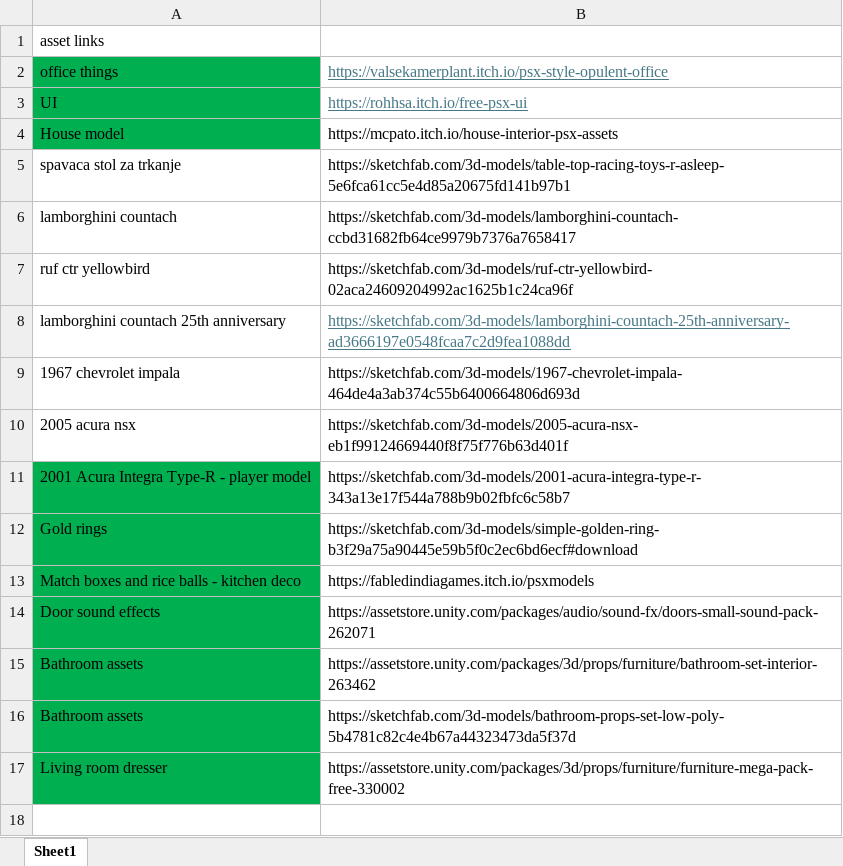
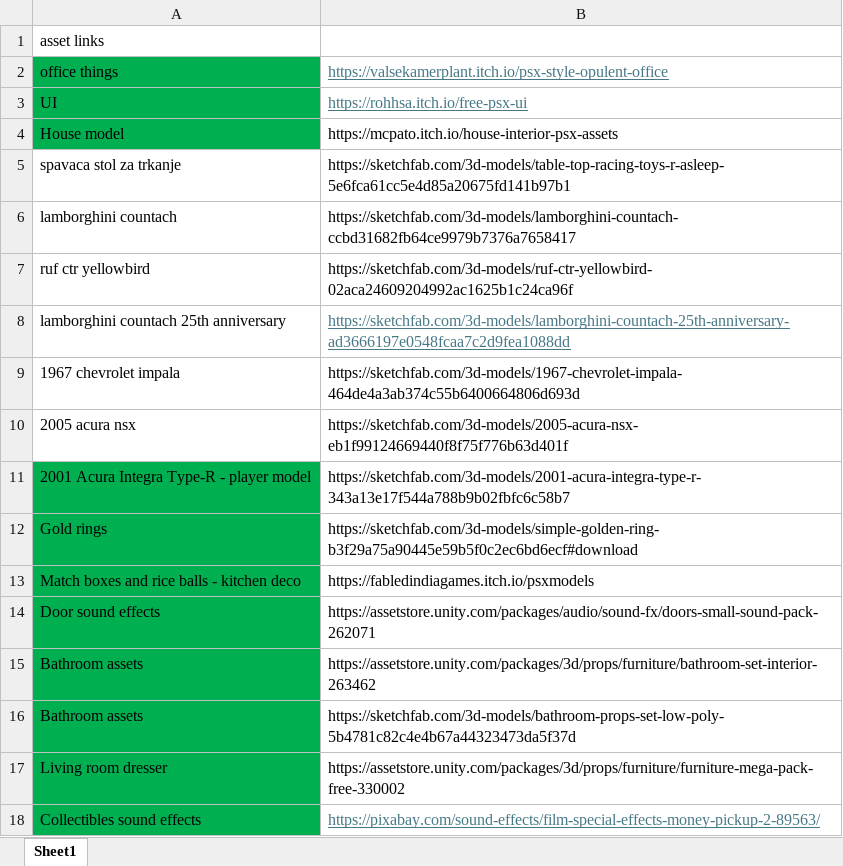
Before and after one commit to Matej293/UnderTheSofa, an Excel workbook: Docs/asset-references.xlsx, sheet Sheet1, drawn as a sheet; values as stored, in another font and other column widths than the file's, no borders; the diff names each change by its address in the sheet, - before the commit and + after, or states it on an @@ line.

```diff
--- a/Docs/asset-references.xlsx (sheet Sheet1)
+++ b/Docs/asset-references.xlsx (sheet Sheet1)
+row 18: Collectibles sound effects | https://pixabay.com/sound-effects/film-special-effects-money-pickup-2-89563/
```
Also changed, not shown: 19 other files.
